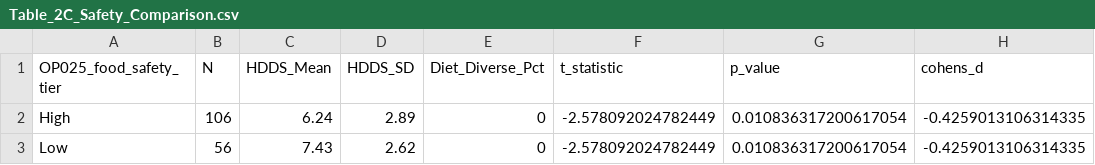
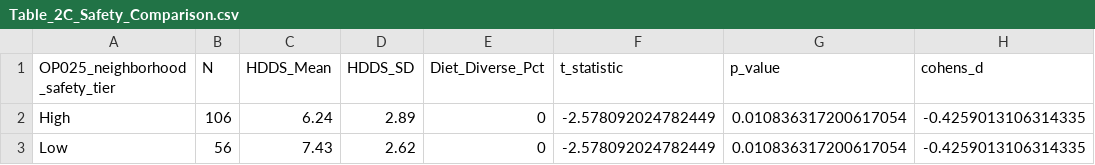
Before and after one commit to faucetpoop/WFL-Analysis, a CSV file: 02_outputs/tables/Table_2C_Safety_Comparison.csv, drawn as a sheet; only a part is shown; the diff names each change by its address in the sheet, - before the commit and + after, or states it on an @@ line.

```diff
--- a/02_outputs/tables/Table_2C_Safety_Comparison.csv
+++ b/02_outputs/tables/Table_2C_Safety_Comparison.csv
-A1: OP025_food_safety_tier
+A1: OP025_neighborhood_safety_tier
```
Also changed, not shown: 02_outputs/datasets/phase_1_codebook_CORRECTED.csv, 02_outputs/datasets/phase_1_household_analysis_ready_CORRECTED.csv, 18 other files.
